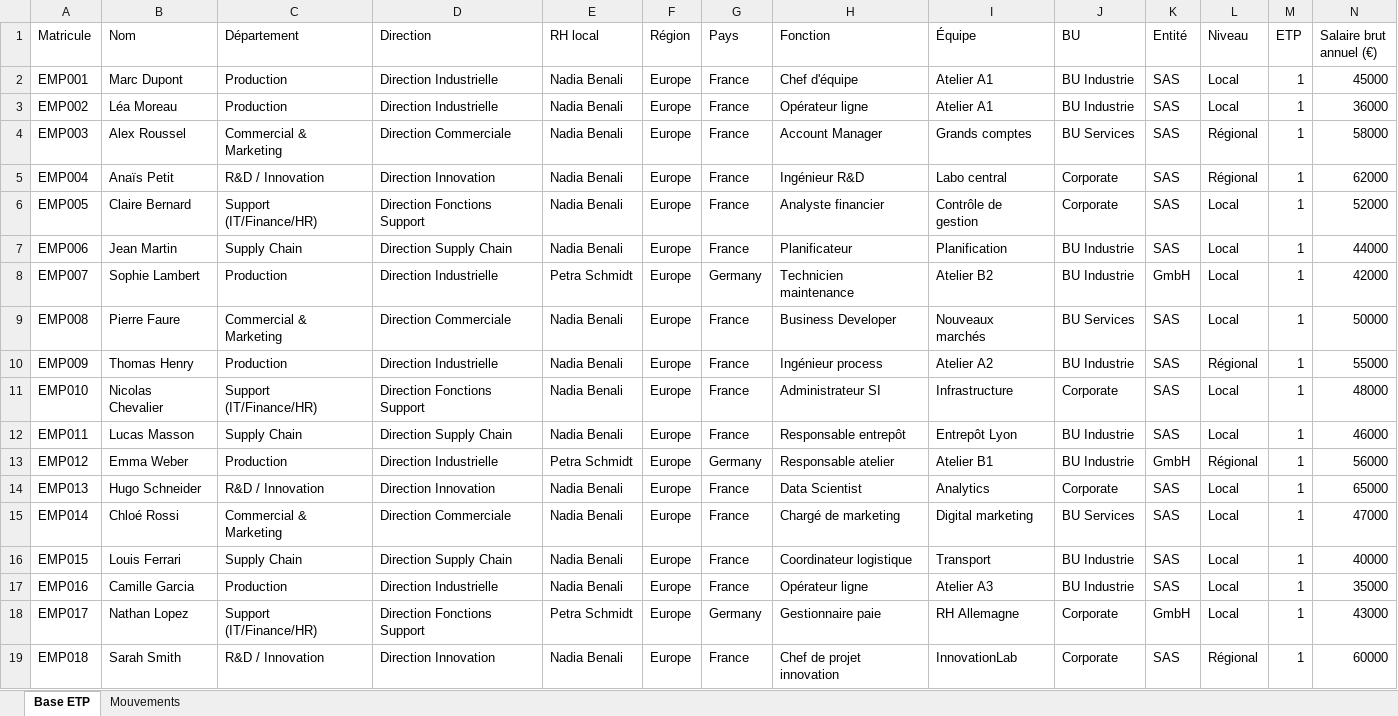
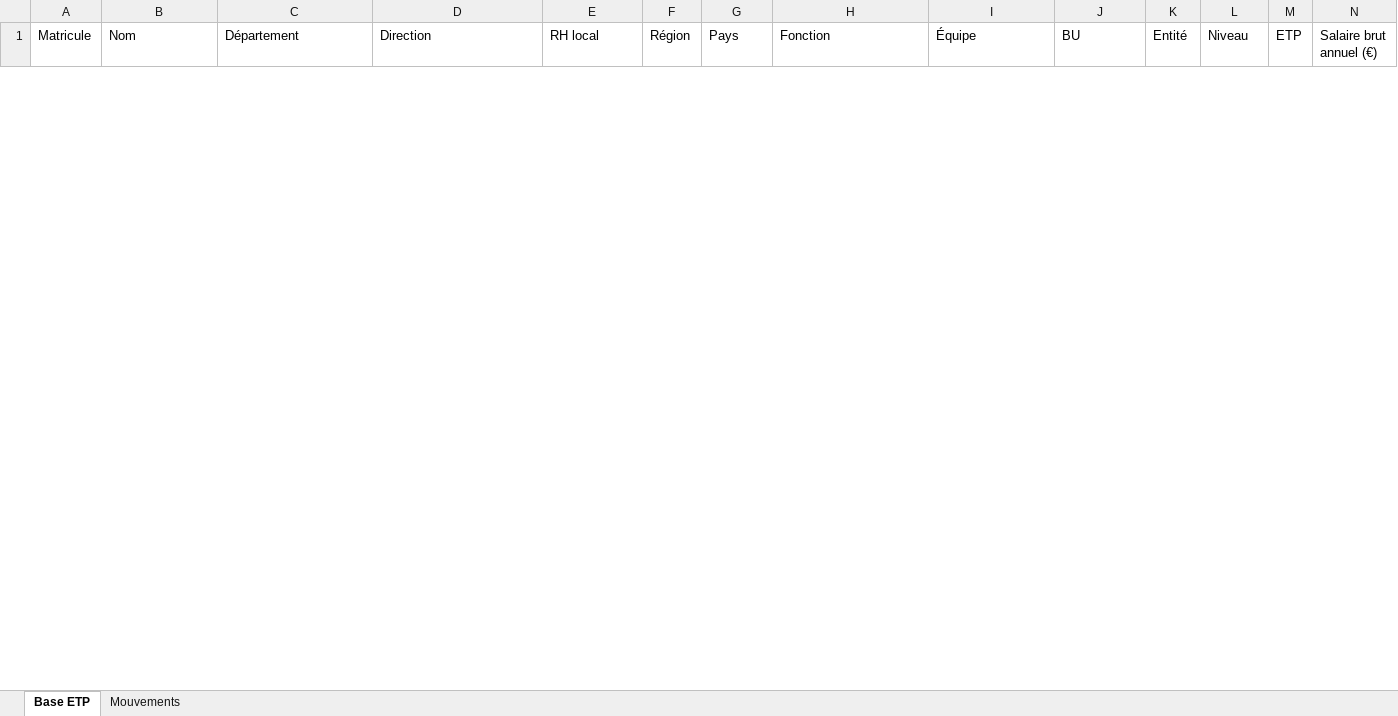
Before and after one commit to GuillaumeSej/transform-hub, an Excel workbook: demo/base_etp_demo.xlsx, sheet Base ETP, drawn as a sheet; only a part is shown; values as stored, in another font and other column widths than the file's, no borders; removed rows and columns are numbered as before the commit, all else as after; rows hold the shown columns only; the diff covers the shown part only; the diff names each change by its address in the sheet, - before the commit and + after, or states it on an @@ line.

```diff
--- a/demo/base_etp_demo.xlsx (sheet Base ETP)
+++ b/demo/base_etp_demo.xlsx (sheet Base ETP)
-row 2: EMP001 | Marc Dupont | Production | Direction Industrielle | Nadia Benali | Europe | France | Chef d'équipe | Atelier A1 | BU Industrie | SAS | Local | 1 | 45000
-row 3: EMP002 | Léa Moreau | Production | Direction Industrielle | Nadia Benali | Europe | France | Opérateur ligne | Atelier A1 | BU Industrie | SAS | Local | 1 | 36000
-row 4: EMP003 | Alex Roussel | Commercial & Marketing | Direction Commerciale | Nadia Benali | Europe | France | Account Manager | Grands comptes | BU Services | SAS | Régional | 1 | 58000
-row 5: EMP004 | Anaïs Petit | R&D / Innovation | Direction Innovation | Nadia Benali | Europe | France | Ingénieur R&D | Labo central | Corporate | SAS | Régional | 1 | 62000
-row 6: EMP005 | Claire Bernard | Support (IT/Finance/HR) | Direction Fonctions Support | Nadia Benali | Europe | France | Analyste financier | Contrôle de gestion | Corporate | SAS | Local | 1 | 52000
-row 7: EMP006 | Jean Martin | Supply Chain | Direction Supply Chain | Nadia Benali | Europe | France | Planificateur | Planification | BU Industrie | SAS | Local | 1 | 44000
-row 8: EMP007 | Sophie Lambert | Production | Direction Industrielle | Petra Schmidt | Europe | Germany | Technicien maintenance | Atelier B2 | BU Industrie | GmbH | Local | 1 | 42000
-row 9: EMP008 | Pierre Faure | Commercial & Marketing | Direction Commerciale | Nadia Benali | Europe | France | Business Developer | Nouveaux marchés | BU Services | SAS | Local | 1 | 50000
-row 10: EMP009 | Thomas Henry | Production | Direction Industrielle | Nadia Benali | Europe | France | Ingénieur process | Atelier A2 | BU Industrie | SAS | Régional | 1 | 55000
-row 11: EMP010 | Nicolas Chevalier | Support (IT/Finance/HR) | Direction Fonctions Support | Nadia Benali | Europe | France | Administrateur SI | Infrastructure | Corporate | SAS | Local | 1 | 48000
-row 12: EMP011 | Lucas Masson | Supply Chain | Direction Supply Chain | Nadia Benali | Europe | France | Responsable entrepôt | Entrepôt Lyon | BU Industrie | SAS | Local | 1 | 46000
-row 13: EMP012 | Emma Weber | Production | Direction Industrielle | Petra Schmidt | Europe | Germany | Responsable atelier | Atelier B1 | BU Industrie | GmbH | Régional | 1 | 56000
-row 14: EMP013 | Hugo Schneider | R&D / Innovation | Direction Innovation | Nadia Benali | Europe | France | Data Scientist | Analytics | Corporate | SAS | Local | 1 | 65000
-row 15: EMP014 | Chloé Rossi | Commercial & Marketing | Direction Commerciale | Nadia Benali | Europe | France | Chargé de marketing | Digital marketing | BU Services | SAS | Local | 1 | 47000
-row 16: EMP015 | Louis Ferrari | Supply Chain | Direction Supply Chain | Nadia Benali | Europe | France | Coordinateur logistique | Transport | BU Industrie | SAS | Local | 1 | 40000
-row 17: EMP016 | Camille Garcia | Production | Direction Industrielle | Nadia Benali | Europe | France | Opérateur ligne | Atelier A3 | BU Industrie | SAS | Local | 1 | 35000
-row 18: EMP017 | Nathan Lopez | Support (IT/Finance/HR) | Direction Fonctions Support | Petra Schmidt | Europe | Germany | Gestionnaire paie | RH Allemagne | Corporate | GmbH | Local | 1 | 43000
-row 19: EMP018 | Sarah Smith | R&D / Innovation | Direction Innovation | Nadia Benali | Europe | France | Chef de projet innovation | InnovationLab | Corporate | SAS | Régional | 1 | 60000
```
Also changed, not shown: 12 added rows elsewhere in this sheet, sheet Mouvements, demo/leviers_demo.xlsx, 5 other files.
